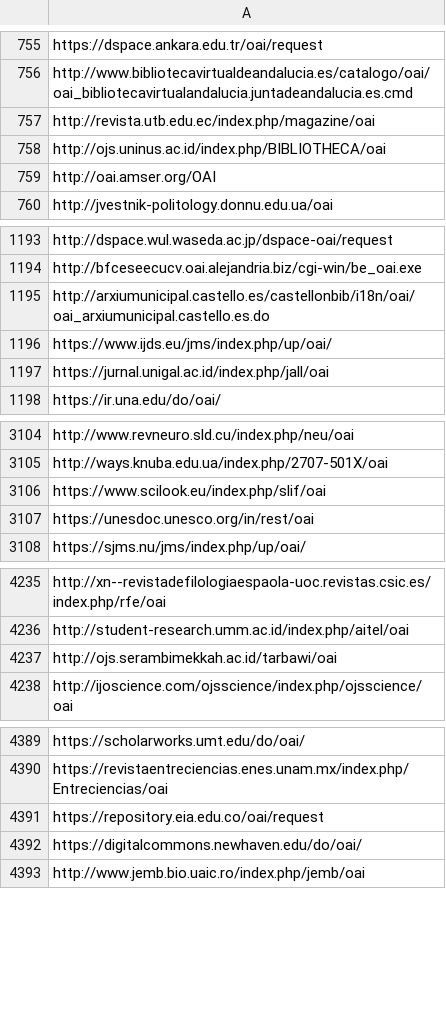
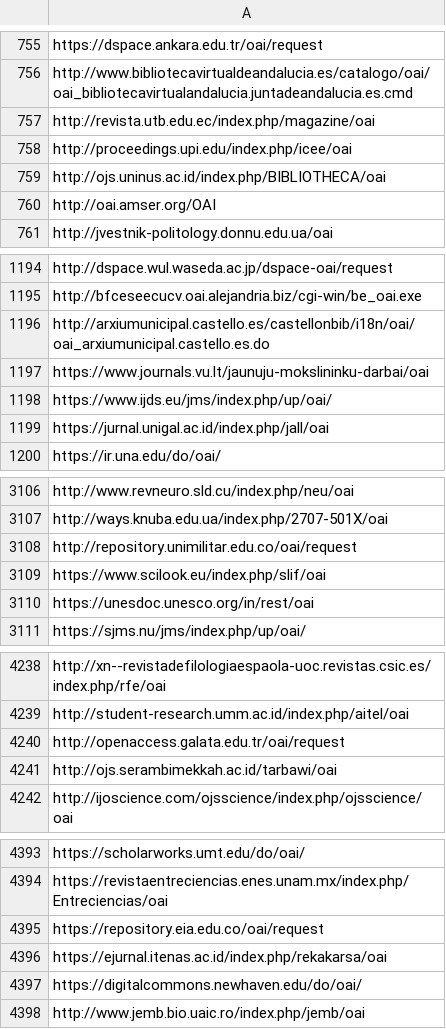
Before and after one commit to miku/metha, a TSV file: contrib/sites-oa.tsv, drawn as a sheet; only a part is shown, gaps mark what is left out; the diff covers the shown part only.

Commit message:
update sites

```diff
--- a/contrib/sites-oa.tsv
+++ b/contrib/sites-oa.tsv
@@ -757,2 +757,3 @@ http://www.bibliotecavirtualdeandalucia.es/catalogo/oai/oai_bibliotecavirtualand
 http://revista.utb.edu.ec/index.php/magazine/oai
+http://proceedings.upi.edu/index.php/icee/oai
 http://ojs.uninus.ac.id/index.php/BIBLIOTHECA/oai
@@ -1195,2 +1196,3 @@ http://bfceseecucv.oai.alejandria.biz/cgi-win/be_oai.exe
 http://arxiumunicipal.castello.es/castellonbib/i18n/oai/oai_arxiumunicipal.castello.es.do
+https://www.journals.vu.lt/jaunuju-mokslininku-darbai/oai
 https://www.ijds.eu/jms/index.php/up/oai/
@@ -3105,2 +3107,3 @@ http://www.revneuro.sld.cu/index.php/neu/oai
 http://ways.knuba.edu.ua/index.php/2707-501X/oai
+http://repository.unimilitar.edu.co/oai/request
 https://www.scilook.eu/index.php/slif/oai
@@ -4236,2 +4239,3 @@ http://xn--revistadefilologiaespaola-uoc.revistas.csic.es/index.php/rfe/oai
 http://student-research.umm.ac.id/index.php/aitel/oai
+http://openaccess.galata.edu.tr/oai/request
 http://ojs.serambimekkah.ac.id/tarbawi/oai
@@ -4391,2 +4395,3 @@ https://revistaentreciencias.enes.unam.mx/index.php/Entreciencias/oai
 https://repository.eia.edu.co/oai/request
+https://ejurnal.itenas.ac.id/index.php/rekakarsa/oai
 https://digitalcommons.newhaven.edu/do/oai/
```
Also changed, not shown: 1 added row elsewhere in this file, 1 other file.
